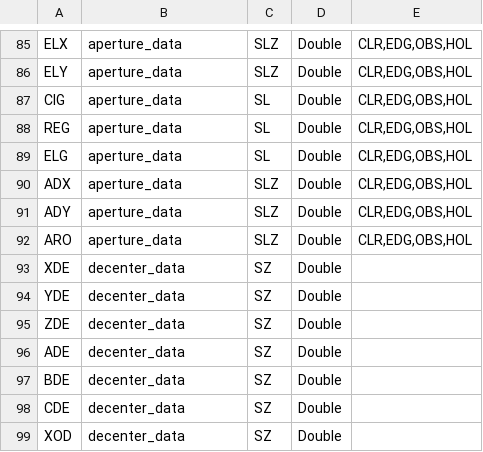
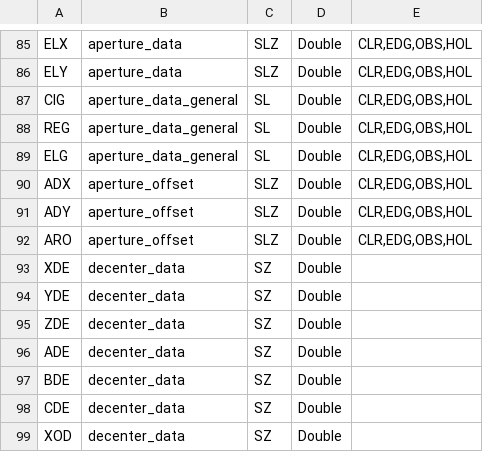
Before and after one commit to mjhoptics/ray-optics, a CSV file: src/rayoptics/codev/tla_mapping.csv, drawn as a sheet; only a part is shown, gaps mark what is left out.

Commit message:
consolidate more CODEV related code in codev module. Implement reading of CV apertures. Implement drawing of apertures (currently in Zeiss mode for edges). Use an enum for decenter types and implement rendering of decentered and tilted surfaces. Add the threemir CODEV model.

```diff
--- a/src/rayoptics/codev/tla_mapping.csv
+++ b/src/rayoptics/codev/tla_mapping.csv
@@ -86,8 +86,8 @@ ELX,aperture_data,SLZ,Double,"CLR,EDG,OBS,HOL"
 ELY,aperture_data,SLZ,Double,"CLR,EDG,OBS,HOL"
-CIG,aperture_data,SL,Double,"CLR,EDG,OBS,HOL"
-REG,aperture_data,SL,Double,"CLR,EDG,OBS,HOL"
-ELG,aperture_data,SL,Double,"CLR,EDG,OBS,HOL"
-ADX,aperture_data,SLZ,Double,"CLR,EDG,OBS,HOL"
-ADY,aperture_data,SLZ,Double,"CLR,EDG,OBS,HOL"
-ARO,aperture_data,SLZ,Double,"CLR,EDG,OBS,HOL"
+CIG,aperture_data_general,SL,Double,"CLR,EDG,OBS,HOL"
+REG,aperture_data_general,SL,Double,"CLR,EDG,OBS,HOL"
+ELG,aperture_data_general,SL,Double,"CLR,EDG,OBS,HOL"
+ADX,aperture_offset,SLZ,Double,"CLR,EDG,OBS,HOL"
+ADY,aperture_offset,SLZ,Double,"CLR,EDG,OBS,HOL"
+ARO,aperture_offset,SLZ,Double,"CLR,EDG,OBS,HOL"
 XDE,decenter_data,SZ,Double,
```
Also changed, not shown: 13 other files.
